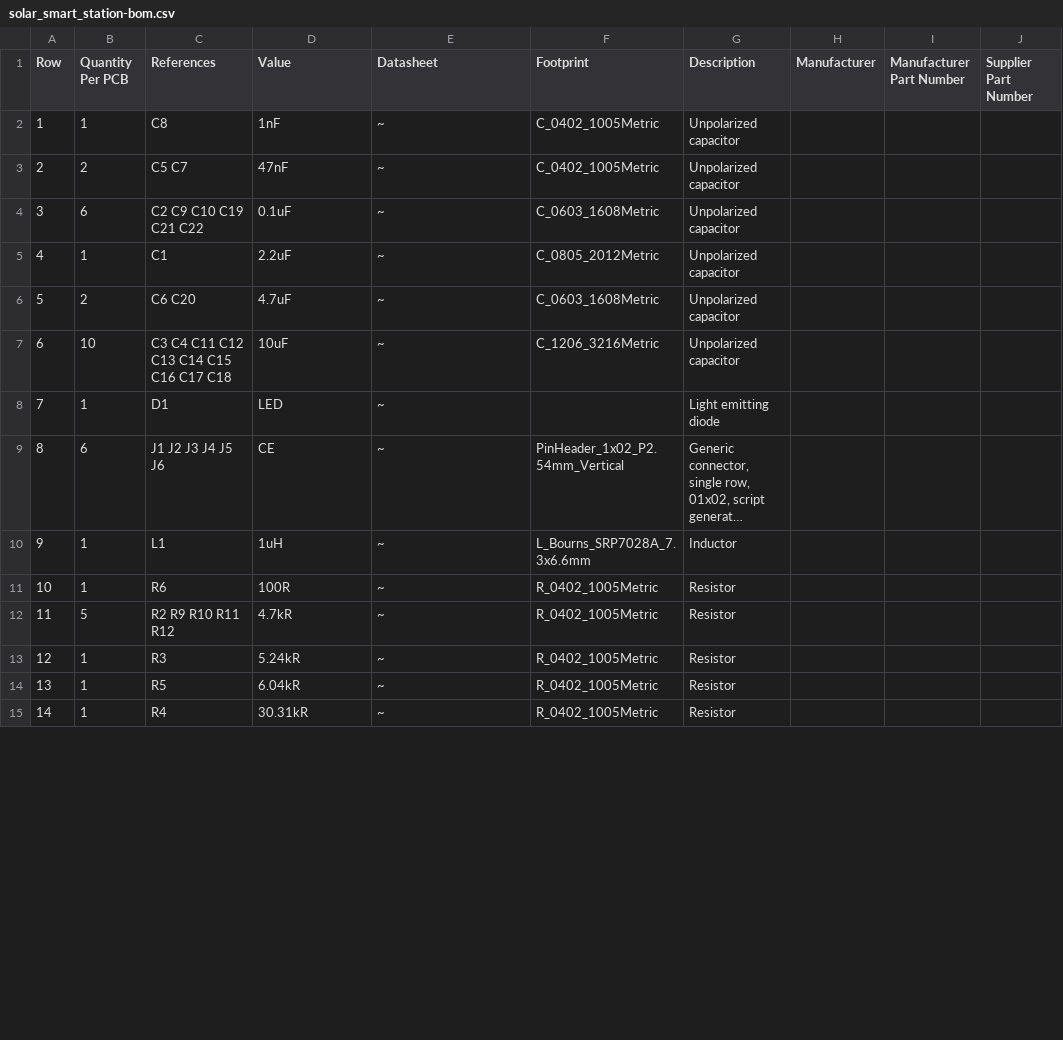
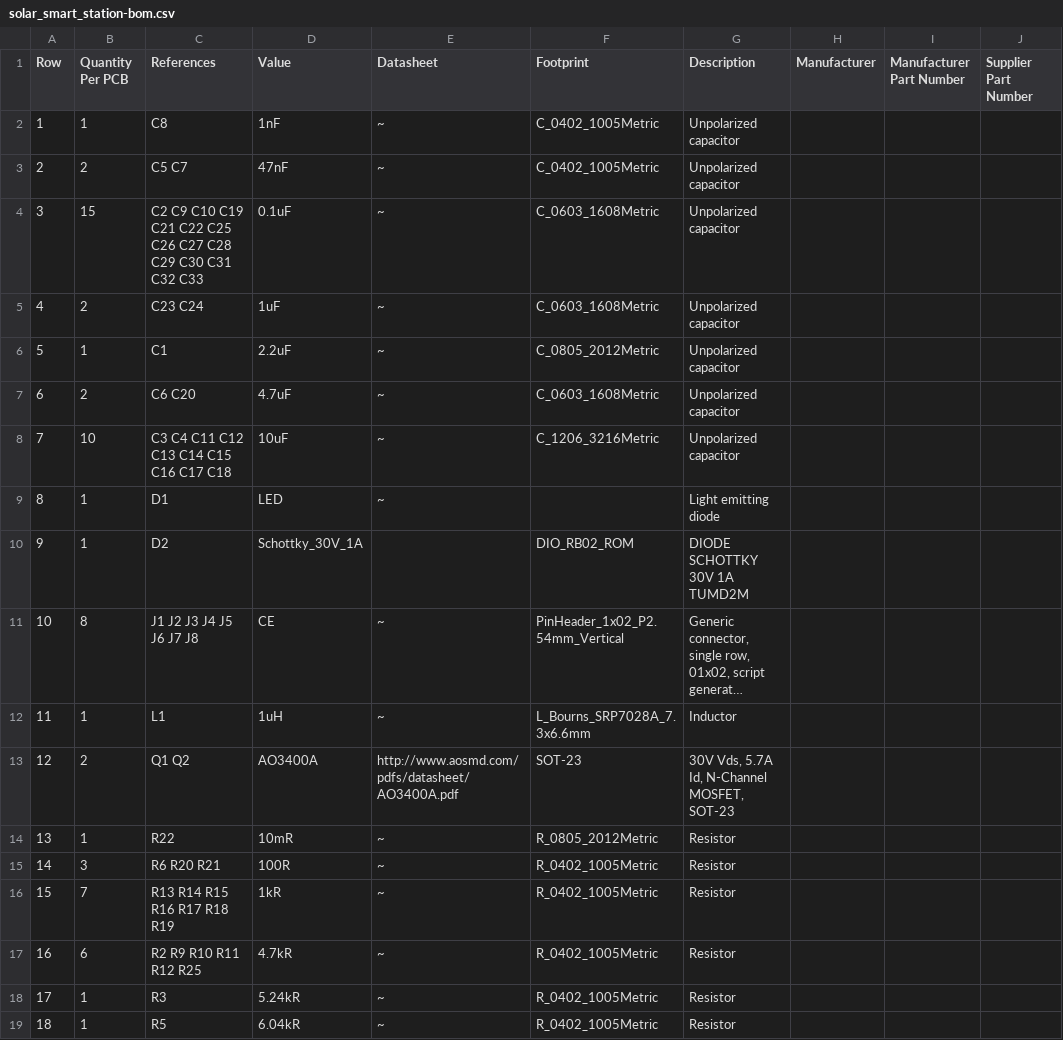
Before and after one commit to truongduynhan/solar_smart_station, a CSV file: Manufacturing/Assembly/solar_smart_station-bom.csv, drawn as a sheet; only a part is shown; the shorter side is filled out with more unchanged rows; long unchanged cells end in …; addresses are those after the commit; the diff covers the shown part only; the diff names each change by its address in the sheet, - before the commit and + after, or states it on an @@ line.

```diff
--- a/Manufacturing/Assembly/solar_smart_station-bom.csv
+++ b/Manufacturing/Assembly/solar_smart_station-bom.csv
-B4 (Quantity Per PCB): 6
+B4 (Quantity Per PCB): 15
-C4 (References): C2 C9 C10 C19 C21 C22
+C4 (References): C2 C9 C10 C19 C21 C22 C25 C26 C27 C28 C29 C30 C31 C32 C33
+row 5: 4 | 2 | C23 C24 | 1uF | ~ | C_0603_1608Metric | Unpolarized capacitor
@@ column A (Row) renumbered from row 6 down @@
+row 10: 9 | 1 | D2 | Schottky_30V_1A |  | DIO_RB02_ROM | DIODE SCHOTTKY 30V 1A TUMD2M
-B11 (Quantity Per PCB): 6
+B11 (Quantity Per PCB): 8
-C11 (References): J1 J2 J3 J4 J5 J6
+C11 (References): J1 J2 J3 J4 J5 J6 J7 J8
+row 13: 12 | 2 | Q1 Q2 | AO3400A | http://www.aosmd.com/pdfs/datasheet/AO3400A.pdf | SOT-23 | 30V Vds, 5.7A Id, N-Channel MOSFET, SOT-23
+row 14: 13 | 1 | R22 | 10mR | ~ | R_0805_2012Metric | Resistor
-B15 (Quantity Per PCB): 1
+B15 (Quantity Per PCB): 3
-C15 (References): R6
+C15 (References): R6 R20 R21
+row 16: 15 | 7 | R13 R14 R15 R16 R17 R18 R19 | 1kR | ~ | R_0402_1005Metric | Resistor
-B17 (Quantity Per PCB): 5
+B17 (Quantity Per PCB): 6
-C17 (References): R2 R9 R10 R11 R12
+C17 (References): R2 R9 R10 R11 R12 R25
```
Also changed, not shown: 6 added rows and 2 edited cells elsewhere in this file, 7 other files.
